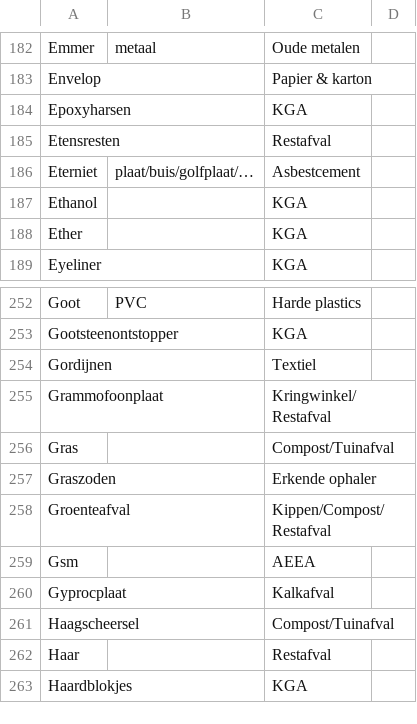
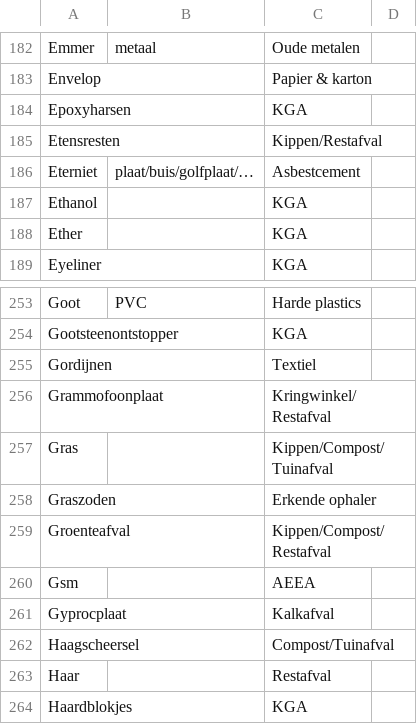
Before and after one commit to hapytex/afvalalfabet, a CSV file: data/data.csv, drawn as a sheet; only a part is shown, gaps mark what is left out; the diff covers the shown part only.

```diff
--- a/data/data.csv
+++ b/data/data.csv
@@ -184,3 +184,3 @@ Envelop,,Papier & karton,
 Epoxyharsen,,KGA,
-Etensresten,,Restafval,
+Etensresten,,Kippen/Restafval,
 Eterniet,plaat/buis/golfplaat/…,Asbestcement,
@@ -255,3 +256,3 @@ Gordijnen,,Textiel,
 Grammofoonplaat,,Kringwinkel/Restafval,
-Gras,,Compost/Tuinafval,
+Gras,,Kippen/Compost/Tuinafval,
 Graszoden,,Erkende ophaler,
```
Also changed, not shown: 2 added rows and 5 edited cells elsewhere in this file, data/where.csv.
